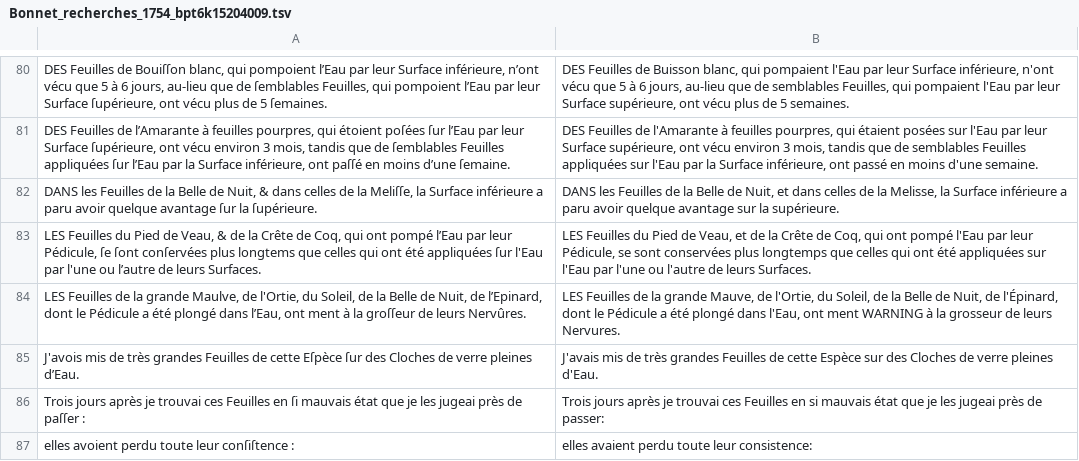
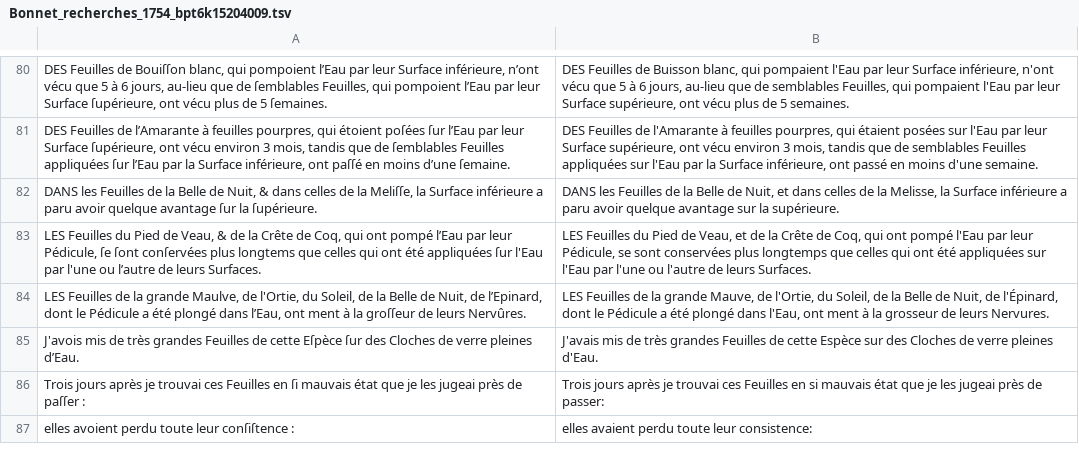
Before and after one commit to FreEM-corpora/FreEMnorm, a TSV file: corpus/Bonnet_recherches_1754_bpt6k15204009.tsv, drawn as a sheet; only a part is shown, gaps mark what is left out; the diff covers the shown part only.

```diff
--- a/corpus/Bonnet_recherches_1754_bpt6k15204009.tsv
+++ b/corpus/Bonnet_recherches_1754_bpt6k15204009.tsv
@@ -83,3 +83,3 @@ DANS les Feuilles de la Belle de Nuit, & dans celles de la Meliſſe, la Surface
 LES Feuilles du Pied de Veau, & de la Crête de Coq, qui ont pompé l’Eau par leur Pédicule, ſe ſont conſervées plus longtems que celles qui ont été appliquées ſur l'Eau par l'une ou l’autre de leurs Surfaces. 	LES Feuilles du Pied de Veau, et de la Crête de Coq, qui ont pompé l'Eau par leur Pédicule, se sont conservées plus longtemps que celles qui ont été appliquées sur l'Eau par l'une ou l'autre de leurs Surfaces.
-LES Feuilles de la grande Maulve, de l'Ortie, du Soleil, de la Belle de Nuit, de l’Epinard, dont le Pédicule a été plongé dans l’Eau, ont ment à la groſſeur de leurs Nervûres. 	LES Feuilles de la grande Mauve, de l'Ortie, du Soleil, de la Belle de Nuit, de l'Épinard, dont le Pédicule a été plongé dans l'Eau, ont ment WARNING à la grosseur de leurs Nervures.
+LES Feuilles de la grande Maulve, de l'Ortie, du Soleil, de la Belle de Nuit, de l’Epinard, dont le Pédicule a été plongé dans l’Eau, ont ment à la groſſeur de leurs Nervûres. 	LES Feuilles de la grande Mauve, de l'Ortie, du Soleil, de la Belle de Nuit, de l'Épinard, dont le Pédicule a été plongé dans l'Eau, ont ment à la grosseur de leurs Nervures.
 J'avois mis de très grandes Feuilles de cette Eſpèce ſur des Cloches de verre pleines d’Eau. 	J'avais mis de très grandes Feuilles de cette Espèce sur des Cloches de verre pleines d'Eau.
```
Also changed, not shown: 2 added rows, 2 removed rows and 21 edited cells elsewhere in this file, corpus/Sade_philosophie_1795_btv1b86146004.tsv, 1 other file.
